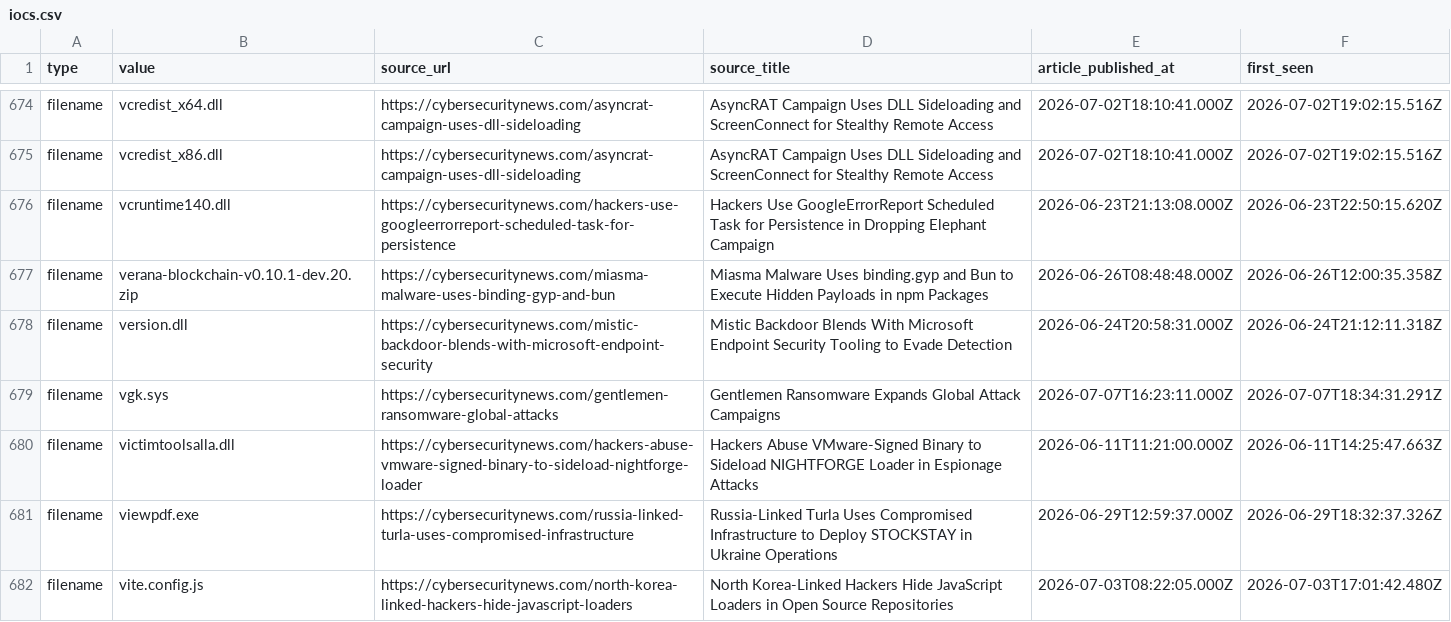
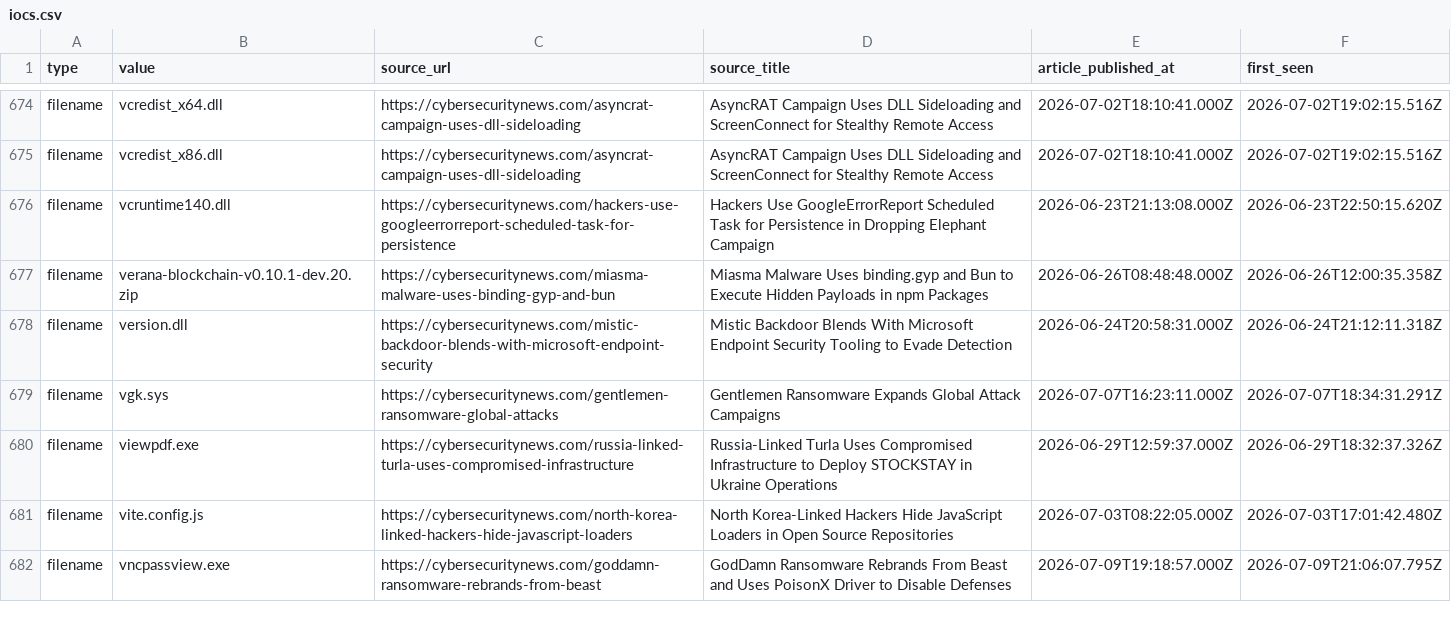
Before and after one commit to Sergio-Albea-Git/Threat-Hunting-KQL-Queries, a CSV file: Daily-IOCReportsCollection/iocs.csv, drawn as a sheet; only a part is shown, gaps mark what is left out; the shorter side is filled out with more unchanged rows; the diff covers the shown part only; the diff names each change by its address in the sheet, - before the commit and + after, or states it on an @@ line.

Commit message:
chore(iocs): 3415 IOCs (1665 cybersecuritynews + 1750 ransomware.live, 30-day window)

```diff
--- a/Daily-IOCReportsCollection/iocs.csv
+++ b/Daily-IOCReportsCollection/iocs.csv
-row 680: filename | victimtoolsalla.dll | https://cybersecuritynews.com/hackers-abuse-vmware-signed-binary-to-sideload-nightforge-loader | Hackers Abuse VMware-Signed Binary to Sideload NIGHTFORGE Loader in Espionage Attacks | 2026-06-11T11:21:00.000Z | 2026-06-11T14:25:47.663Z
```
Also changed, not shown: 6 removed rows elsewhere in this file.
